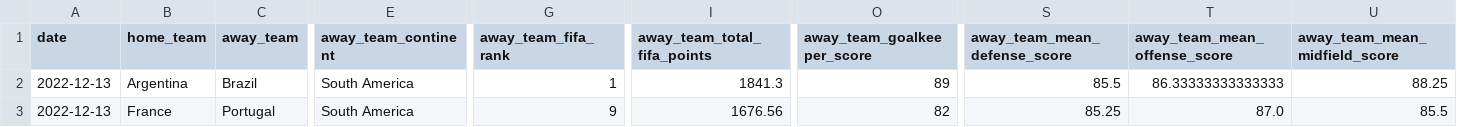
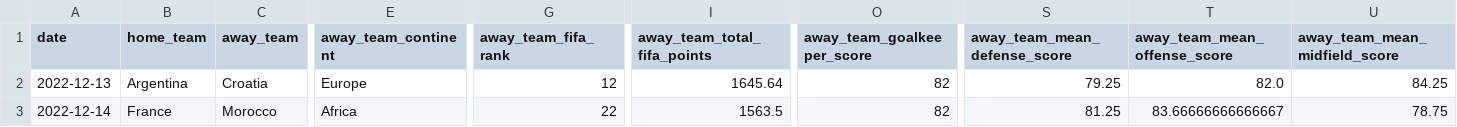
Before and after one commit to shannan-liu1/15095-project, a CSV file: data/semi_finals.csv, drawn as a sheet; only a part is shown, gaps mark what is left out; the diff names each change by its address in the sheet, - before the commit and + after, or states it on an @@ line.

Commit message:
semi_finals

```diff
--- a/data/semi_finals.csv
+++ b/data/semi_finals.csv
-C2 (away_team): Brazil
+C2 (away_team): Croatia
-E2 (away_team_continent): South America
+E2 (away_team_continent): Europe
-G2 (away_team_fifa_rank): 1
+G2 (away_team_fifa_rank): 12
-I2 (away_team_total_fifa_points): 1841.3
+I2 (away_team_total_fifa_points): 1645.64
-O2 (away_team_goalkeeper_score): 89
+O2 (away_team_goalkeeper_score): 82
-S2 (away_team_mean_defense_score): 85.5
+S2 (away_team_mean_defense_score): 79.25
-T2 (away_team_mean_offense_score): 86.33333333333333
+T2 (away_team_mean_offense_score): 82.0
-U2 (away_team_mean_midfield_score): 88.25
+U2 (away_team_mean_midfield_score): 84.25
-A3 (date): 2022-12-13
+A3 (date): 2022-12-14
-C3 (away_team): Portugal
+C3 (away_team): Morocco
-E3 (away_team_continent): South America
+E3 (away_team_continent): Africa
-G3 (away_team_fifa_rank): 9
+G3 (away_team_fifa_rank): 22
-I3 (away_team_total_fifa_points): 1676.56
+I3 (away_team_total_fifa_points): 1563.5
-S3 (away_team_mean_defense_score): 85.25
+S3 (away_team_mean_defense_score): 81.25
-T3 (away_team_mean_offense_score): 87.0
+T3 (away_team_mean_offense_score): 83.66666666666667
-U3 (away_team_mean_midfield_score): 85.5
+U3 (away_team_mean_midfield_score): 78.75
```
Also changed, not shown: 1 other file.
